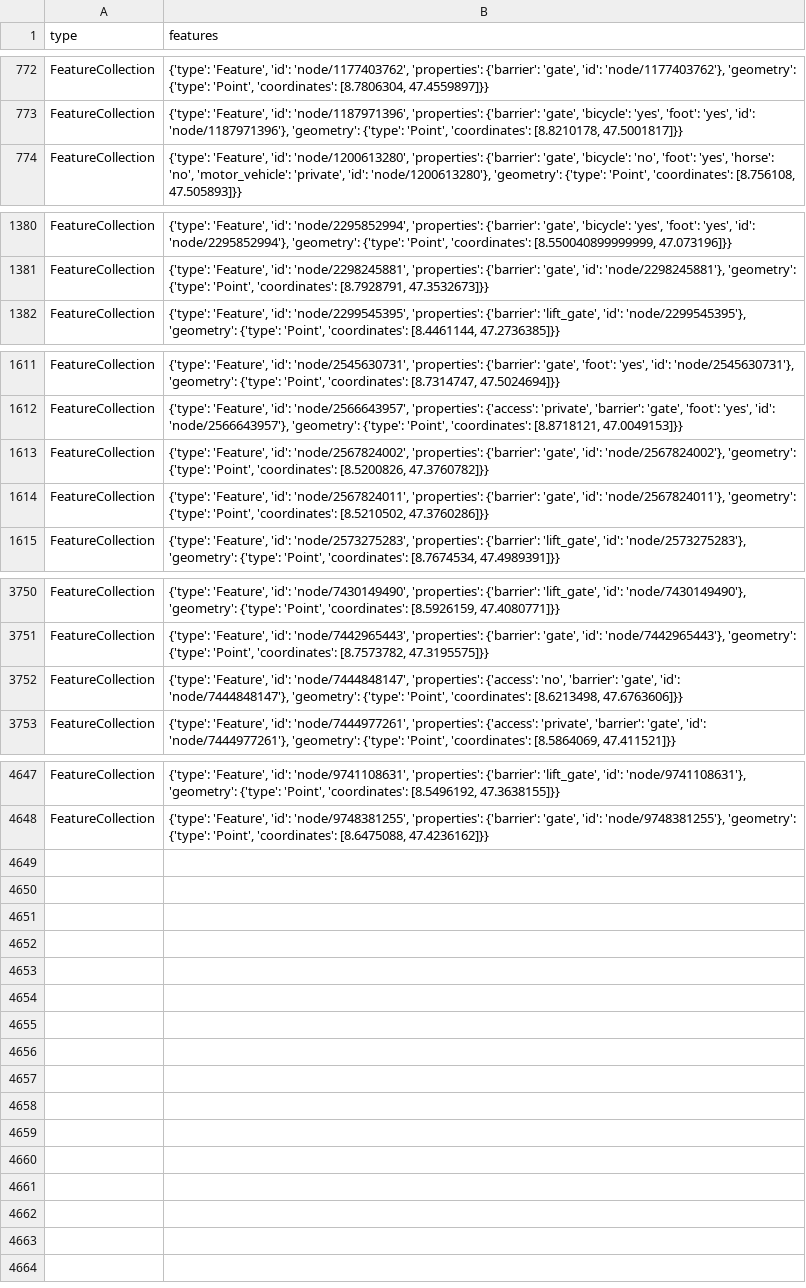
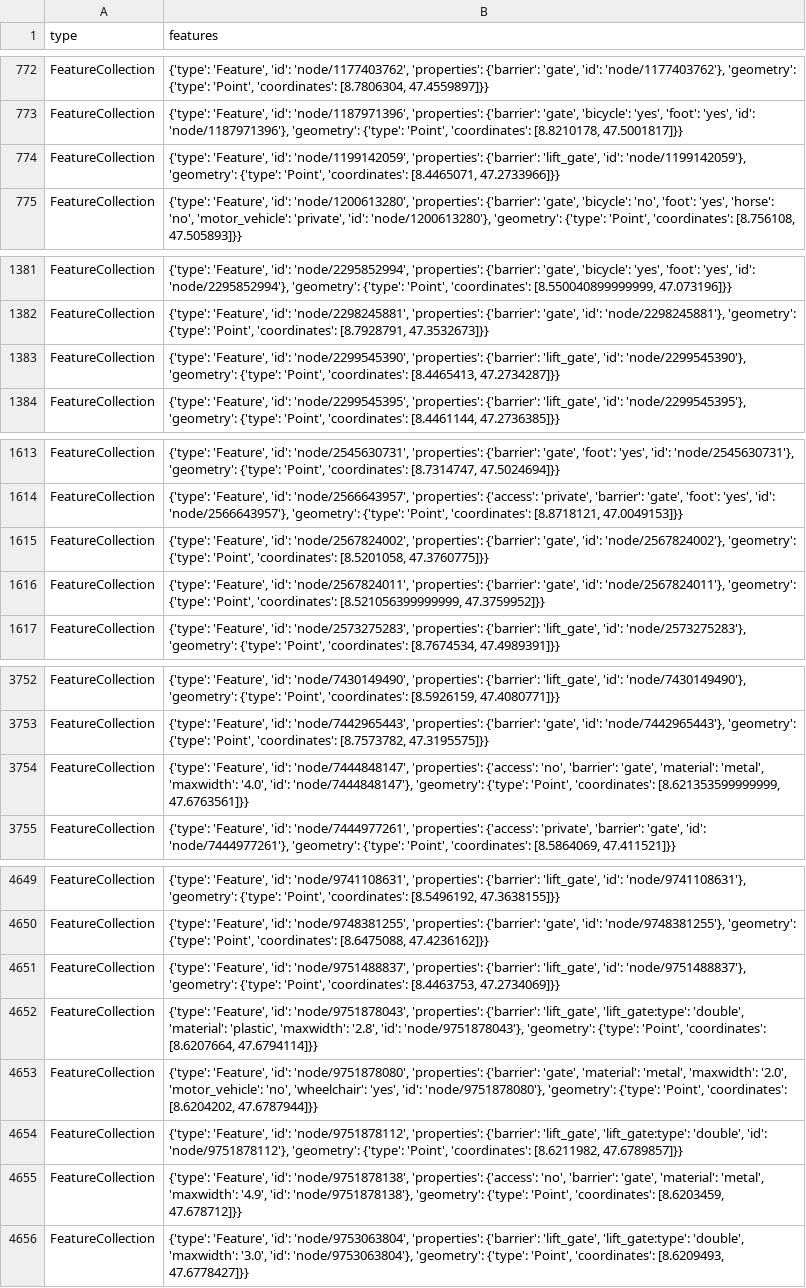
Before and after one commit to chnuessli/elz-data, a CSV file: data/csv/access/gates/gates_dispo_srz.csv, drawn as a sheet; only a part is shown, gaps mark what is left out.

```diff
--- a/data/csv/access/gates/gates_dispo_srz.csv
+++ b/data/csv/access/gates/gates_dispo_srz.csv
@@ -773,2 +773,3 @@ FeatureCollection,"{'type': 'Feature', 'id': 'node/1177403762', 'properties': {'
 FeatureCollection,"{'type': 'Feature', 'id': 'node/1187971396', 'properties': {'barrier': 'gate', 'bicycle': 'yes', 'foot': 'yes', 'id': 'node/1187971396'}, 'geometry': {'type': 'Point', 'coordinates': [8.8210178, 47.5001817]}}"
+FeatureCollection,"{'type': 'Feature', 'id': 'node/1199142059', 'properties': {'barrier': 'lift_gate', 'id': 'node/1199142059'}, 'geometry': {'type': 'Point', 'coordinates': [8.4465071, 47.2733966]}}"
 FeatureCollection,"{'type': 'Feature', 'id': 'node/1200613280', 'properties': {'barrier': 'gate', 'bicycle': 'no', 'foot': 'yes', 'horse': 'no', 'motor_vehicle': 'private', 'id': 'node/1200613280'}, 'geometry': {'type': 'Point', 'coordinates': [8.756108, 47.505893]}}"
@@ -1381,2 +1382,3 @@ FeatureCollection,"{'type': 'Feature', 'id': 'node/2295852994', 'properties': {'
 FeatureCollection,"{'type': 'Feature', 'id': 'node/2298245881', 'properties': {'barrier': 'gate', 'id': 'node/2298245881'}, 'geometry': {'type': 'Point', 'coordinates': [8.7928791, 47.3532673]}}"
+FeatureCollection,"{'type': 'Feature', 'id': 'node/2299545390', 'properties': {'barrier': 'lift_gate', 'id': 'node/2299545390'}, 'geometry': {'type': 'Point', 'coordinates': [8.4465413, 47.2734287]}}"
 FeatureCollection,"{'type': 'Feature', 'id': 'node/2299545395', 'properties': {'barrier': 'lift_gate', 'id': 'node/2299545395'}, 'geometry': {'type': 'Point', 'coordinates': [8.4461144, 47.2736385]}}"
@@ -1612,4 +1614,4 @@ FeatureCollection,"{'type': 'Feature', 'id': 'node/2545630731', 'properties': {'
 FeatureCollection,"{'type': 'Feature', 'id': 'node/2566643957', 'properties': {'access': 'private', 'barrier': 'gate', 'foot': 'yes', 'id': 'node/2566643957'}, 'geometry': {'type': 'Point', 'coordinates': [8.8718121, 47.0049153]}}"
-FeatureCollection,"{'type': 'Feature', 'id': 'node/2567824002', 'properties': {'barrier': 'gate', 'id': 'node/2567824002'}, 'geometry': {'type': 'Point', 'coordinates': [8.5200826, 47.3760782]}}"
-FeatureCollection,"{'type': 'Feature', 'id': 'node/2567824011', 'properties': {'barrier': 'gate', 'id': 'node/2567824011'}, 'geometry': {'type': 'Point', 'coordinates': [8.5210502, 47.3760286]}}"
+FeatureCollection,"{'type': 'Feature', 'id': 'node/2567824002', 'properties': {'barrier': 'gate', 'id': 'node/2567824002'}, 'geometry': {'type': 'Point', 'coordinates': [8.5201058, 47.3760775]}}"
+FeatureCollection,"{'type': 'Feature', 'id': 'node/2567824011', 'properties': {'barrier': 'gate', 'id': 'node/2567824011'}, 'geometry': {'type': 'Point', 'coordinates': [8.521056399999999, 47.3759952]}}"
 FeatureCollection,"{'type': 'Feature', 'id': 'node/2573275283', 'properties': {'barrier': 'lift_gate', 'id': 'node/2573275283'}, 'geometry': {'type': 'Point', 'coordinates': [8.7674534, 47.4989391]}}"
@@ -3751,3 +3753,3 @@ FeatureCollection,"{'type': 'Feature', 'id': 'node/7430149490', 'properties': {'
 FeatureCollection,"{'type': 'Feature', 'id': 'node/7442965443', 'properties': {'barrier': 'gate', 'id': 'node/7442965443'}, 'geometry': {'type': 'Point', 'coordinates': [8.7573782, 47.3195575]}}"
-FeatureCollection,"{'type': 'Feature', 'id': 'node/7444848147', 'properties': {'access': 'no', 'barrier': 'gate', 'id': 'node/7444848147'}, 'geometry': {'type': 'Point', 'coordinates': [8.6213498, 47.6763606]}}"
+FeatureCollection,"{'type': 'Feature', 'id': 'node/7444848147', 'properties': {'access': 'no', 'barrier': 'gate', 'material': 'metal', 'maxwidth': '4.0', 'id': 'node/7444848147'}, 'geometry': {'type': 'Point', 'coordinates': [8.621353599999999, 47.6763561]}}"
 FeatureCollection,"{'type': 'Feature', 'id': 'node/7444977261', 'properties': {'access': 'private', 'barrier': 'gate', 'id': 'node/7444977261'}, 'geometry': {'type': 'Point', 'coordinates': [8.5864069, 47.411521]}}"
@@ -4648 +4650,7 @@ FeatureCollection,"{'type': 'Feature', 'id': 'node/9741108631', 'properties': {'
 FeatureCollection,"{'type': 'Feature', 'id': 'node/9748381255', 'properties': {'barrier': 'gate', 'id': 'node/9748381255'}, 'geometry': {'type': 'Point', 'coordinates': [8.6475088, 47.4236162]}}"
+FeatureCollection,"{'type': 'Feature', 'id': 'node/9751488837', 'properties': {'barrier': 'lift_gate', 'id': 'node/9751488837'}, 'geometry': {'type': 'Point', 'coordinates': [8.4463753, 47.2734069]}}"
+FeatureCollection,"{'type': 'Feature', 'id': 'node/9751878043', 'properties': {'barrier': 'lift_gate', 'lift_gate:type': 'double', 'material': 'plastic', 'maxwidth': '2.8', 'id': 'node/9751878043'}, 'geometry': {'type': 'Point', 'coordinates': [8.6207664, 47.6794114]}}"
+FeatureCollection,"{'type': 'Feature', 'id': 'node/9751878080', 'properties': {'barrier': 'gate', 'material': 'metal', 'maxwidth': '2.0', 'motor_vehicle': 'no', 'wheelchair': 'yes', 'id': 'node/9751878080'}, 'geometry': {'type': 'Point', 'coordinates': [8.6204202, 47.6787944]}}"
+FeatureCollection,"{'type': 'Feature', 'id': 'node/9751878112', 'properties': {'barrier': 'lift_gate', 'lift_gate:type': 'double', 'id': 'node/9751878112'}, 'geometry': {'type': 'Point', 'coordinates': [8.6211982, 47.6789857]}}"
+FeatureCollection,"{'type': 'Feature', 'id': 'node/9751878138', 'properties': {'access': 'no', 'barrier': 'gate', 'material': 'metal', 'maxwidth': '4.9', 'id': 'node/9751878138'}, 'geometry': {'type': 'Point', 'coordinates': [8.6203459, 47.678712]}}"
+FeatureCollection,"{'type': 'Feature', 'id': 'node/9753063804', 'properties': {'barrier': 'lift_gate', 'lift_gate:type': 'double', 'maxwidth': '3.0', 'id': 'node/9753063804'}, 'geometry': {'type': 'Point', 'coordinates': [8.6209493, 47.6778427]}}"
```
Also changed, not shown: data/csv/access/gates/gates_kt_sh.csv, data/csv/access/gates/gates_kt_zh.csv, 1 other file.
